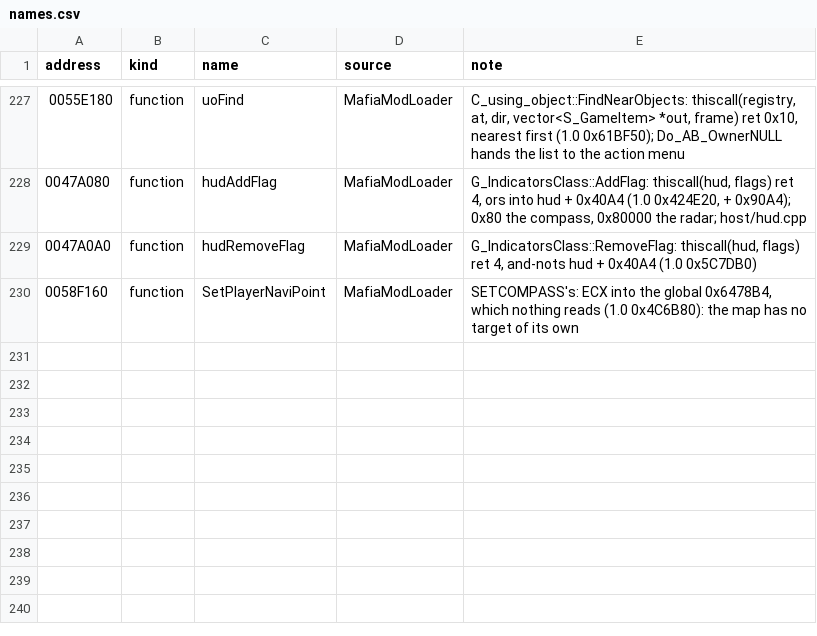
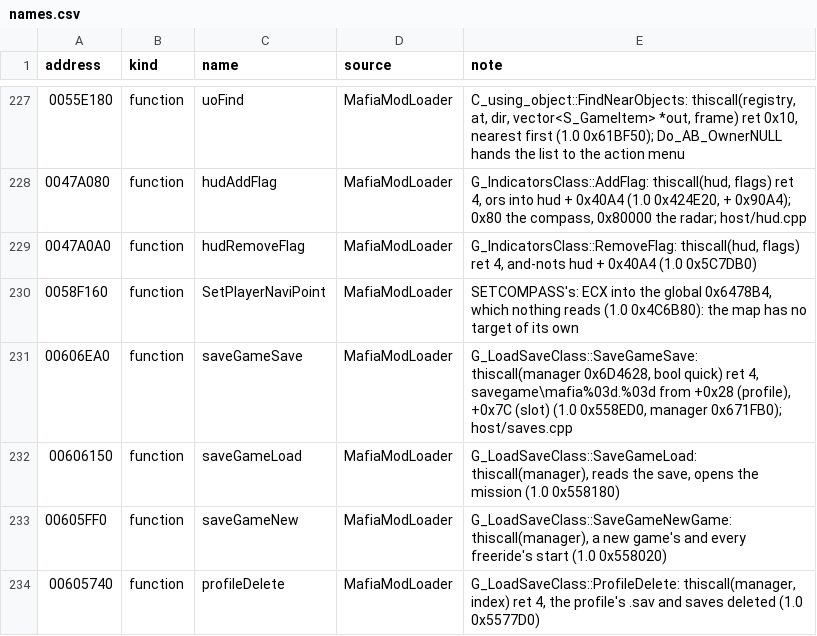
Before and after one commit to PashOK7/MafiaModLoader, a CSV file: knowledge/game.exe/names.csv, drawn as a sheet; only a part is shown, gaps mark what is left out; the diff names each change by its address in the sheet, - before the commit and + after, or states it on an @@ line.

```diff
--- a/knowledge/game.exe/names.csv
+++ b/knowledge/game.exe/names.csv
+row 231: 00606EA0 | function | saveGameSave | MafiaModLoader | G_LoadSaveClass::SaveGameSave: thiscall(manager 0x6D4628, bool quick) ret 4, savegame\mafia%03d.%03d from +0x28 (profile), +0x7C (slot) (1.0 0x558ED0, manager 0x671FB0); host/saves.cpp
+row 232: 00606150 | function | saveGameLoad | MafiaModLoader | G_LoadSaveClass::SaveGameLoad: thiscall(manager), reads the save, opens the mission (1.0 0x558180)
+row 233: 00605FF0 | function | saveGameNew | MafiaModLoader | G_LoadSaveClass::SaveGameNewGame: thiscall(manager), a new game's and every freeride's start (1.0 0x558020)
+row 234: 00605740 | function | profileDelete | MafiaModLoader | G_LoadSaveClass::ProfileDelete: thiscall(manager, index) ret 4, the profile's .sav and saves deleted (1.0 0x5577D0)
```
Also changed, not shown: 19 other files.
